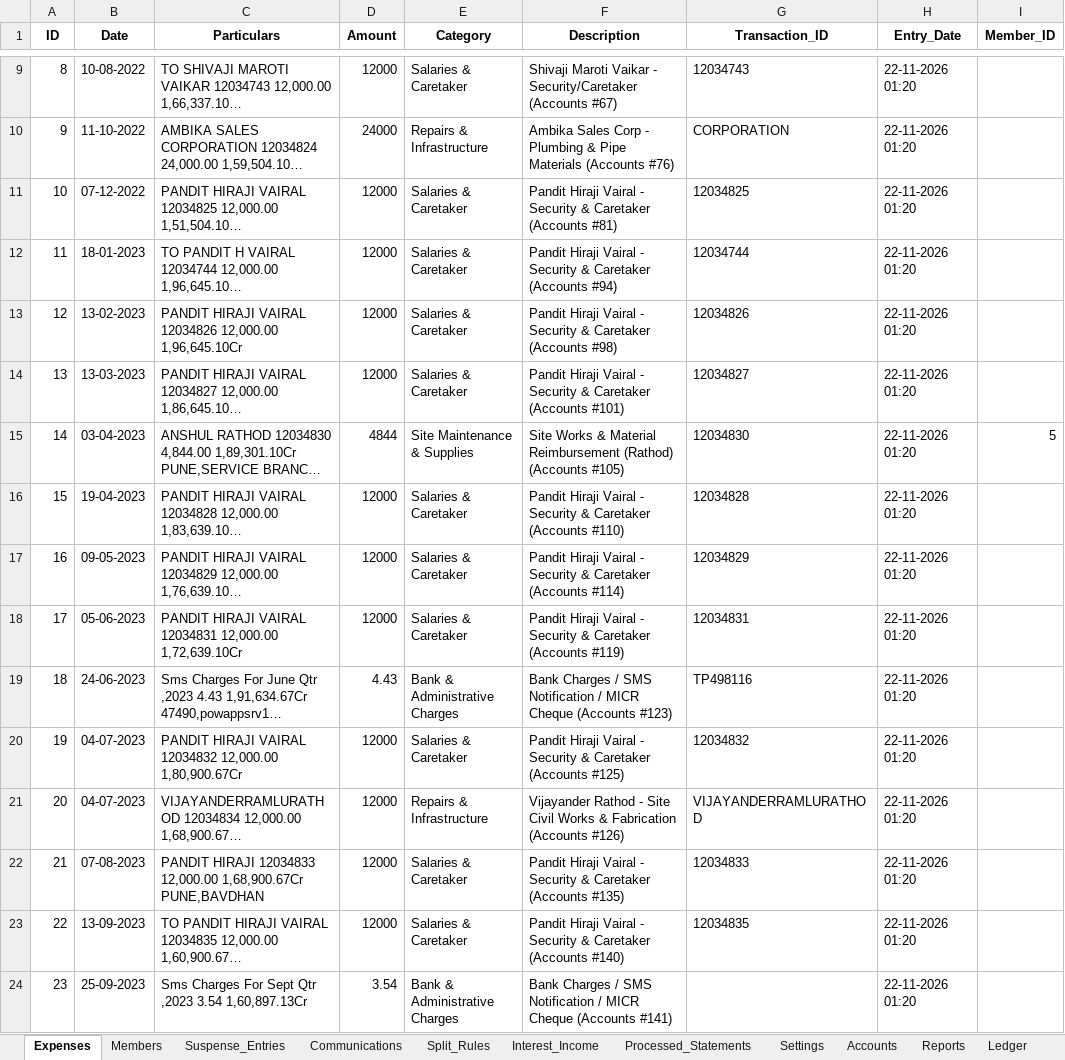
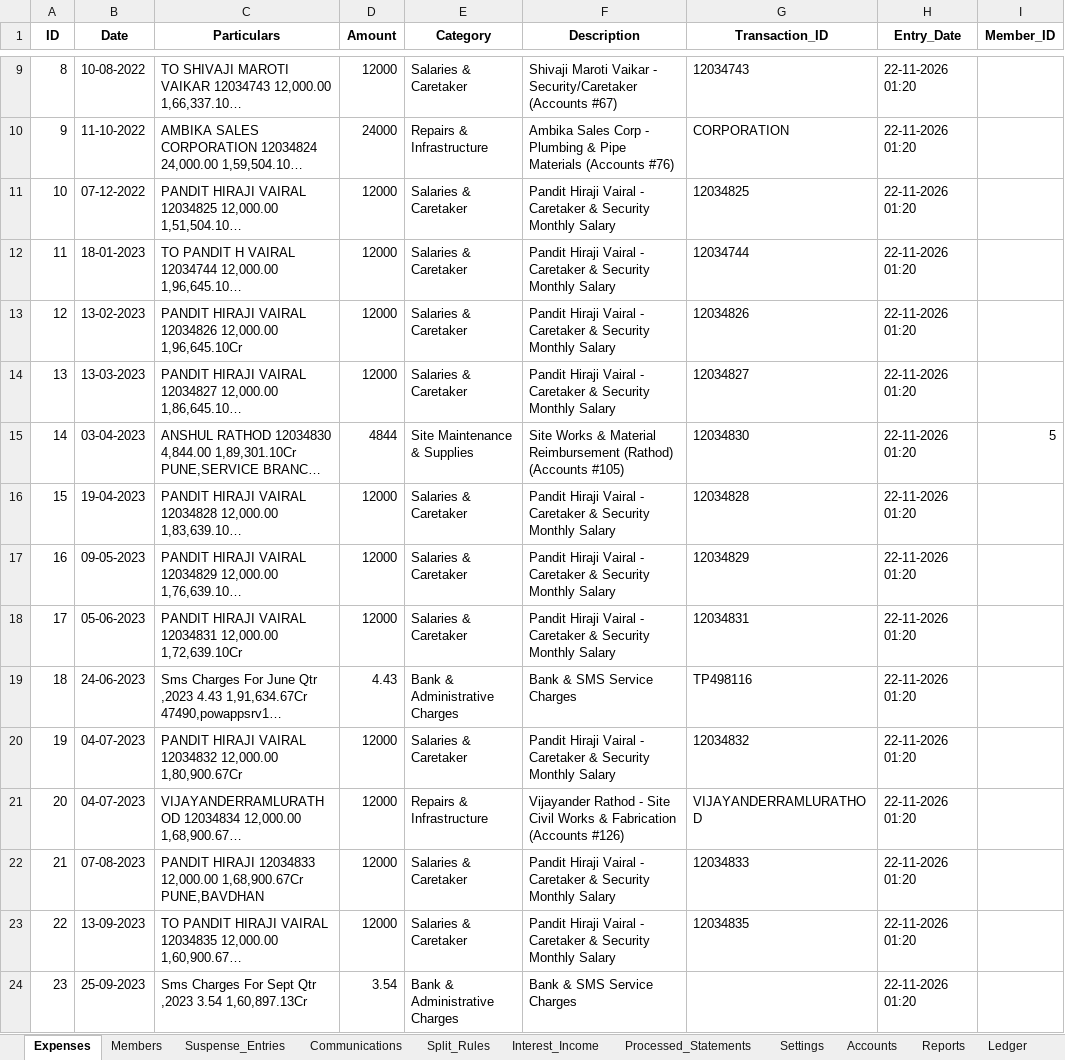
Before and after one commit to asinkar81/society-chatbot, an Excel workbook: data/society_data.xlsx, sheet Expenses, drawn as a sheet; only a part is shown, gaps mark what is left out; long unchanged cells end in …; values as stored, in another font and other column widths than the file's, no borders; the diff covers the shown part only; the diff names each change by its address in the sheet, - before the commit and + after, or states it on an @@ line.

Commit message:
Audit expense reclassifications using handwritten cheque counterfoils and update AGM budget PDF

```diff
--- a/data/society_data.xlsx (sheet Expenses)
+++ b/data/society_data.xlsx (sheet Expenses)
-F11 (Description): …Vairal - Security & Caretaker (Accounts #81)
+F11 (Description): …Vairal - Caretaker & Security Monthly Salary
-F12 (Description): …Vairal - Security & Caretaker (Accounts #94)
+F12 (Description): …Vairal - Caretaker & Security Monthly Salary
-F13 (Description): …Vairal - Security & Caretaker (Accounts #98)
+F13 (Description): …Vairal - Caretaker & Security Monthly Salary
-F14 (Description): …Vairal - Security & Caretaker (Accounts #101)
+F14 (Description): …Vairal - Caretaker & Security Monthly Salary
-F16 (Description): …Vairal - Security & Caretaker (Accounts #110)
+F16 (Description): …Vairal - Caretaker & Security Monthly Salary
-F17 (Description): …Vairal - Security & Caretaker (Accounts #114)
+F17 (Description): …Vairal - Caretaker & Security Monthly Salary
-F18 (Description): …Vairal - Security & Caretaker (Accounts #119)
+F18 (Description): …Vairal - Caretaker & Security Monthly Salary
-F19 (Description): Bank Charges / SMS Notification / MICR Cheque (Accounts #123)
+F19 (Description): Bank & SMS Service Charges
-F20 (Description): …Vairal - Security & Caretaker (Accounts #125)
+F20 (Description): …Vairal - Caretaker & Security Monthly Salary
-F22 (Description): …Vairal - Security & Caretaker (Accounts #135)
+F22 (Description): …Vairal - Caretaker & Security Monthly Salary
-F23 (Description): …Vairal - Security & Caretaker (Accounts #140)
+F23 (Description): …Vairal - Caretaker & Security Monthly Salary
-F24 (Description): Bank Charges / SMS Notification / MICR Cheque (Accounts #141)
+F24 (Description): Bank & SMS Service Charges
```
Also changed, not shown: 99 edited cells elsewhere in this sheet, 3 other files.
